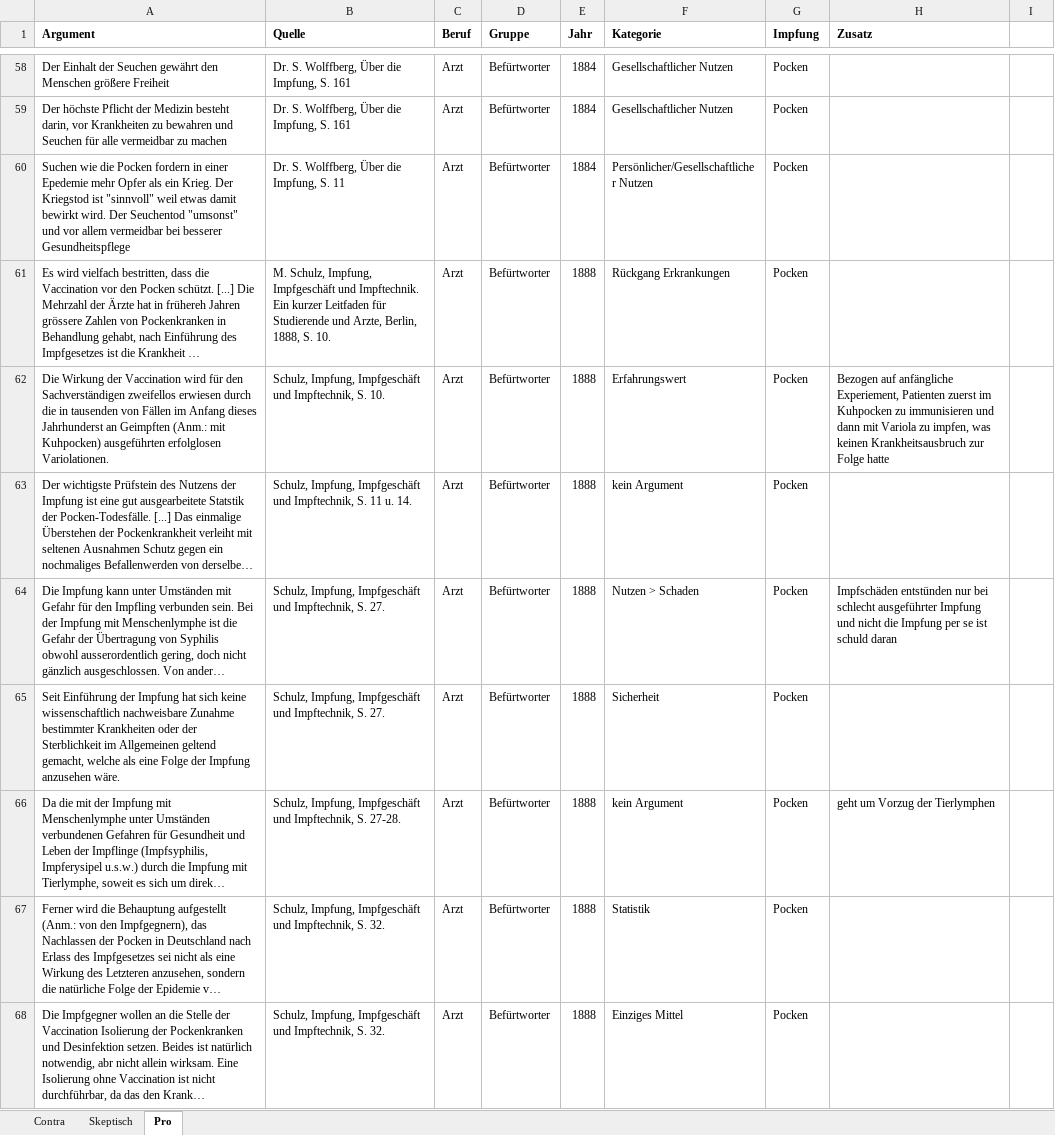
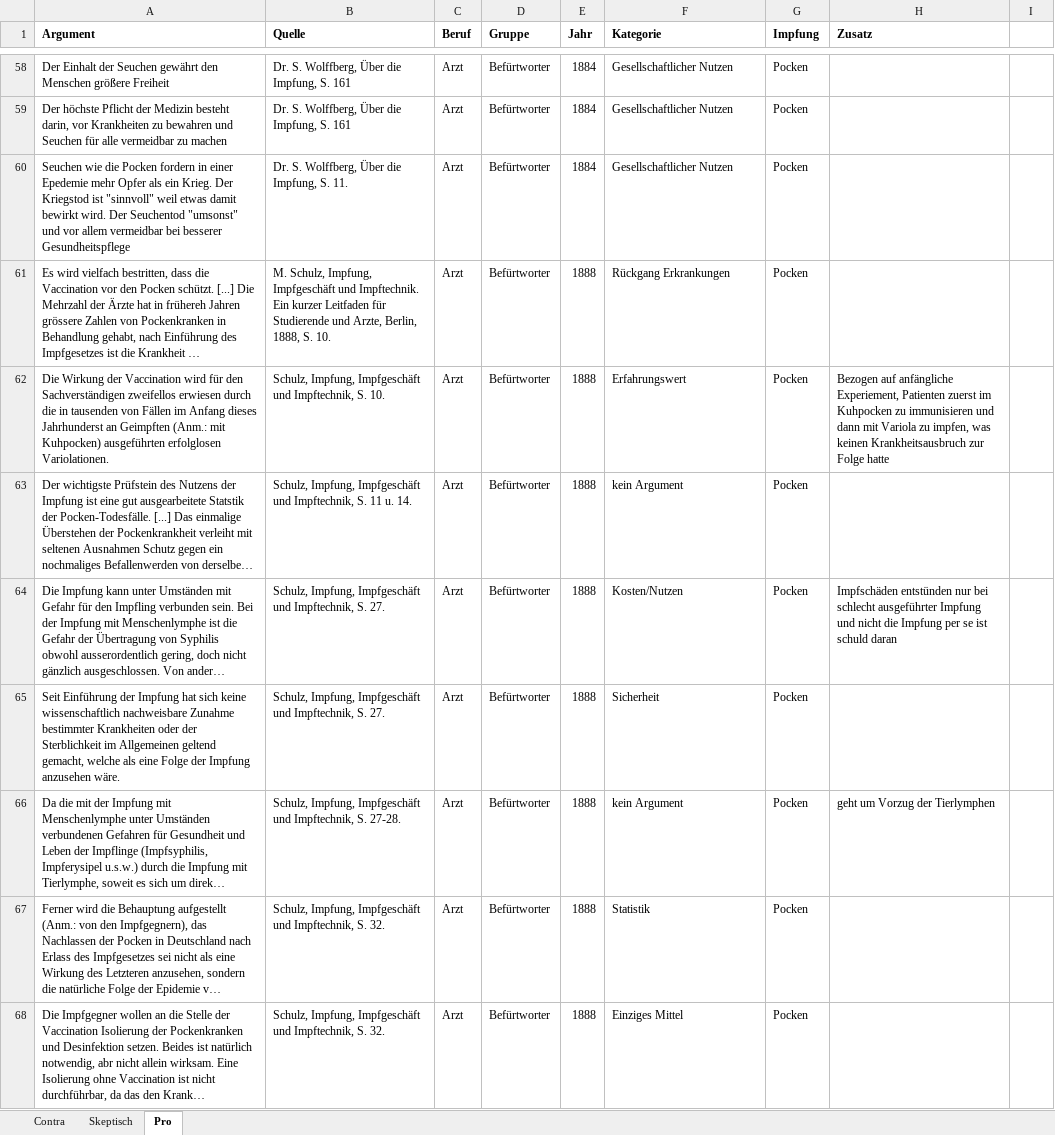
Before and after one commit to sueswe/masterthesis, an Excel workbook: Argumente Impfen.xlsx, sheet Pro, drawn as a sheet; only a part is shown, gaps mark what is left out; long unchanged cells end in …; values as stored, in another font and other column widths than the file's, no borders; the diff covers the shown part only; the diff names each change by its address in the sheet, - before the commit and + after, or states it on an @@ line.

```diff
--- a/Argumente Impfen.xlsx (sheet Pro)
+++ b/Argumente Impfen.xlsx (sheet Pro)
-A60 (Argument): Suchen wie die…
+A60 (Argument): Seuchen wie die…
-B60 (Quelle): Dr. S. Wolffberg, Über die Impfung, S. 11
+B60 (Quelle): Dr. S. Wolffberg, Über die Impfung, S. 11.
-F60 (Kategorie): Persönlicher/Gesellschaftlicher Nutzen
+F60 (Kategorie): Gesellschaftlicher Nutzen
-F64 (Kategorie): Nutzen > Schaden
+F64 (Kategorie): Kosten/Nutzen
```
Also changed, not shown: 5 added rows and 20 edited cells elsewhere in this sheet, sheet Contra, sheet Skeptisch, hidden cells, 4 other files.
